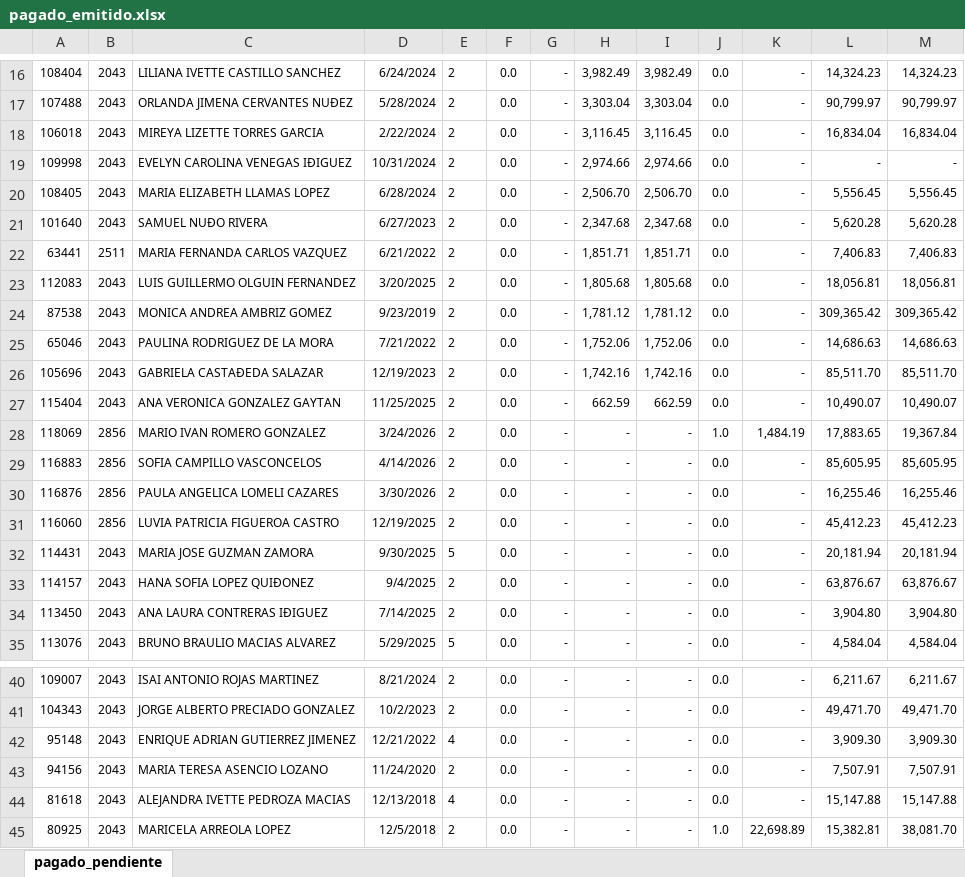
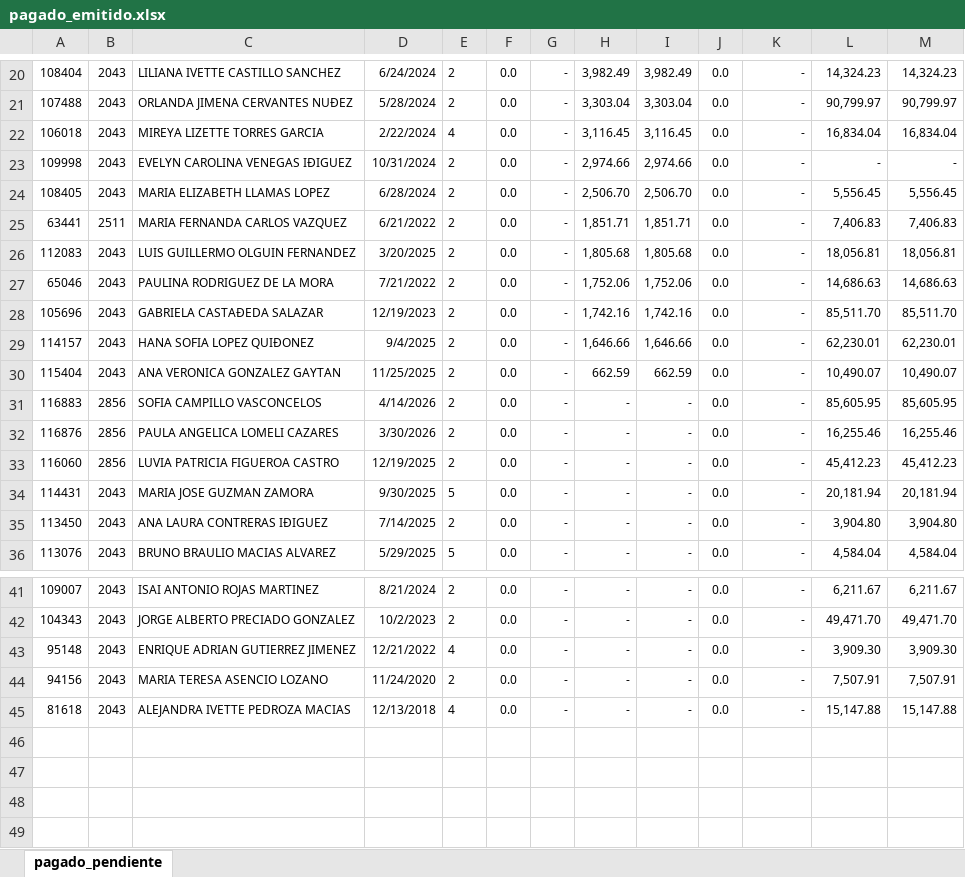
Before and after one commit to davalosdiego833/paneldecampanas, an Excel workbook: administrador/pagado_emitidido/pagado_emitido.xlsx, sheet pagado_pendiente, drawn as a sheet; only a part is shown, gaps mark what is left out; values as stored, in another font and other column widths than the file's, no borders; conditional formats not drawn; removed rows and columns are numbered as before the commit, all else as after; the diff covers the shown part only; the diff names each change by its address in the sheet, - before the commit and + after, or states it on an @@ line.

```diff
--- a/administrador/pagado_emitidido/pagado_emitido.xlsx (sheet pagado_pendiente)
+++ b/administrador/pagado_emitidido/pagado_emitido.xlsx (sheet pagado_pendiente)
-E22: 2
+E22: 4
-row 21: 101640 | 2043 | SAMUEL NUÐO RIVERA | 6/27/2023 | 2 | 0.0 | - | 2,347.68 | 2,347.68 | 0.0 | - | 5,620.28 | 5,620.28
-row 24: 87538 | 2043 | MONICA ANDREA AMBRIZ GOMEZ | 9/23/2019 | 2 | 0.0 | - | 1,781.12 | 1,781.12 | 0.0 | - | 309,365.42 | 309,365.42
+row 29: 114157 | 2043 | HANA SOFIA LOPEZ QUIÐONEZ | 9/4/2025 | 2 | 0.0 | - | 1,646.66 | 1,646.66 | 0.0 | - | 62,230.01 | 62,230.01
-row 28: 118069 | 2856 | MARIO IVAN ROMERO GONZALEZ | 3/24/2026 | 2 | 0.0 | - | - | - | 1.0 | 1,484.19 | 17,883.65 | 19,367.84
-row 33: 114157 | 2043 | HANA SOFIA LOPEZ QUIÐONEZ | 9/4/2025 | 2 | 0.0 | - | - | - | 0.0 | - | 63,876.67 | 63,876.67
-row 45: 80925 | 2043 | MARICELA ARREOLA LOPEZ | 12/5/2018 | 2 | 0.0 | - | - | - | 1.0 | 22,698.89 | 15,382.81 | 38,081.70
```
Also changed, not shown: 5 added rows, 1 removed row and 26 edited cells elsewhere in this sheet, 7 other files.
